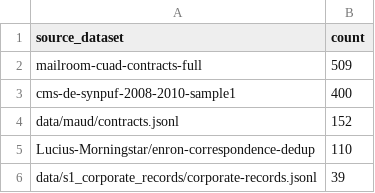
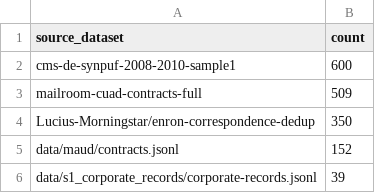
Before and after one commit to Exios66/Mailroom-Corpus-EDA, a CSV file: reports/tables/provenance_detailed.csv, drawn as a sheet.

```diff
--- a/reports/tables/provenance_detailed.csv
+++ b/reports/tables/provenance_detailed.csv
@@ -1,6 +1,6 @@
 source_dataset,count
+cms-de-synpuf-2008-2010-sample1,600
 mailroom-cuad-contracts-full,509
-cms-de-synpuf-2008-2010-sample1,400
+Lucius-Morningstar/enron-correspondence-dedup,350
 data/maud/contracts.jsonl,152
-Lucius-Morningstar/enron-correspondence-dedup,110
 data/s1_corporate_records/corporate-records.jsonl,39
```
Also changed, not shown: reports/tables/claim_field_coverage.csv, reports/tables/correspondence_topic_intent.csv, 53 other files.
